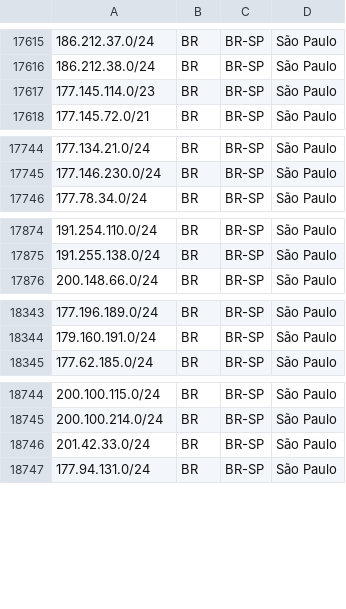
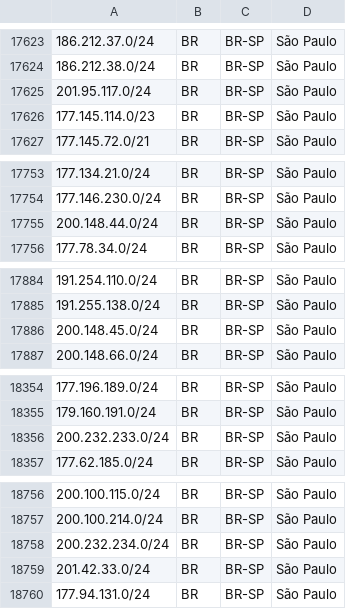
Before and after one commit to baleeiro17/geofeed-vivo, a CSV file: geofeed.csv, drawn as a sheet; only a part is shown, gaps mark what is left out; the diff covers the shown part only.

```diff
--- a/geofeed.csv
+++ b/geofeed.csv
@@ -17616,2 +17624,3 @@
 186.212.38.0/24,BR,BR-SP,São Paulo,
+201.95.117.0/24,BR,BR-SP,São Paulo,
 177.145.114.0/23,BR,BR-SP,São Paulo,
@@ -17745,2 +17754,3 @@
 177.146.230.0/24,BR,BR-SP,São Paulo,
+200.148.44.0/24,BR,BR-SP,São Paulo,
 177.78.34.0/24,BR,BR-SP,São Paulo,
@@ -17875,2 +17885,3 @@
 191.255.138.0/24,BR,BR-SP,São Paulo,
+200.148.45.0/24,BR,BR-SP,São Paulo,
 200.148.66.0/24,BR,BR-SP,São Paulo,
@@ -18344,2 +18355,3 @@
 179.160.191.0/24,BR,BR-SP,São Paulo,
+200.232.233.0/24,BR,BR-SP,São Paulo,
 177.62.185.0/24,BR,BR-SP,São Paulo,
@@ -18745,2 +18757,3 @@
 200.100.214.0/24,BR,BR-SP,São Paulo,
+200.232.234.0/24,BR,BR-SP,São Paulo,
 201.42.33.0/24,BR,BR-SP,São Paulo,
```
Also changed, not shown: 32 added rows elsewhere in this file.
